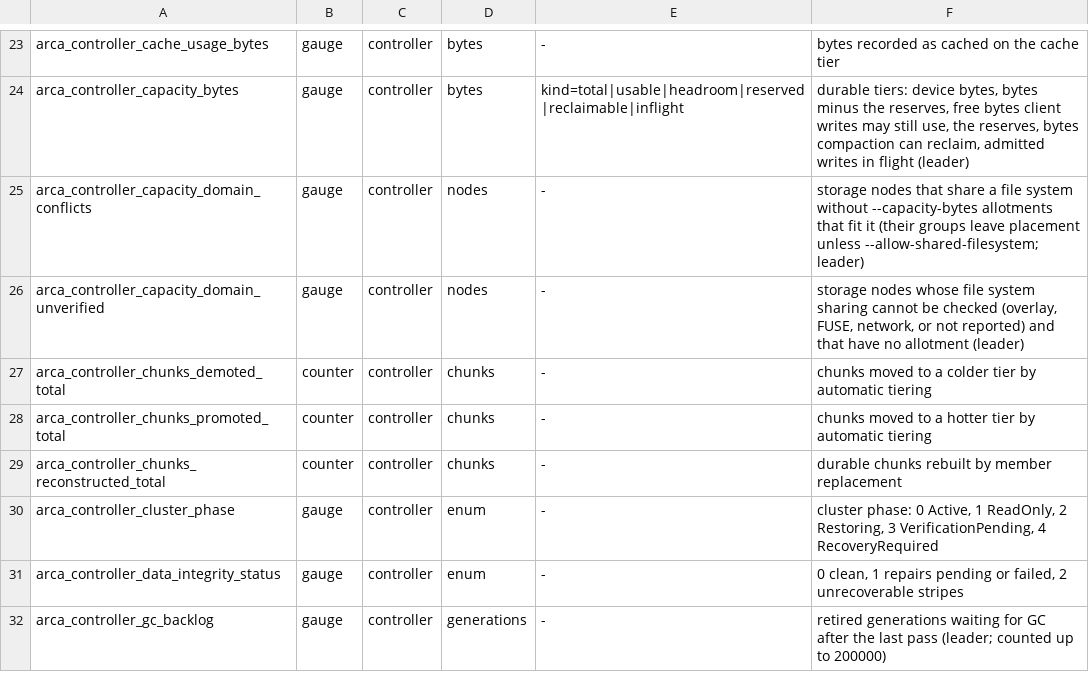
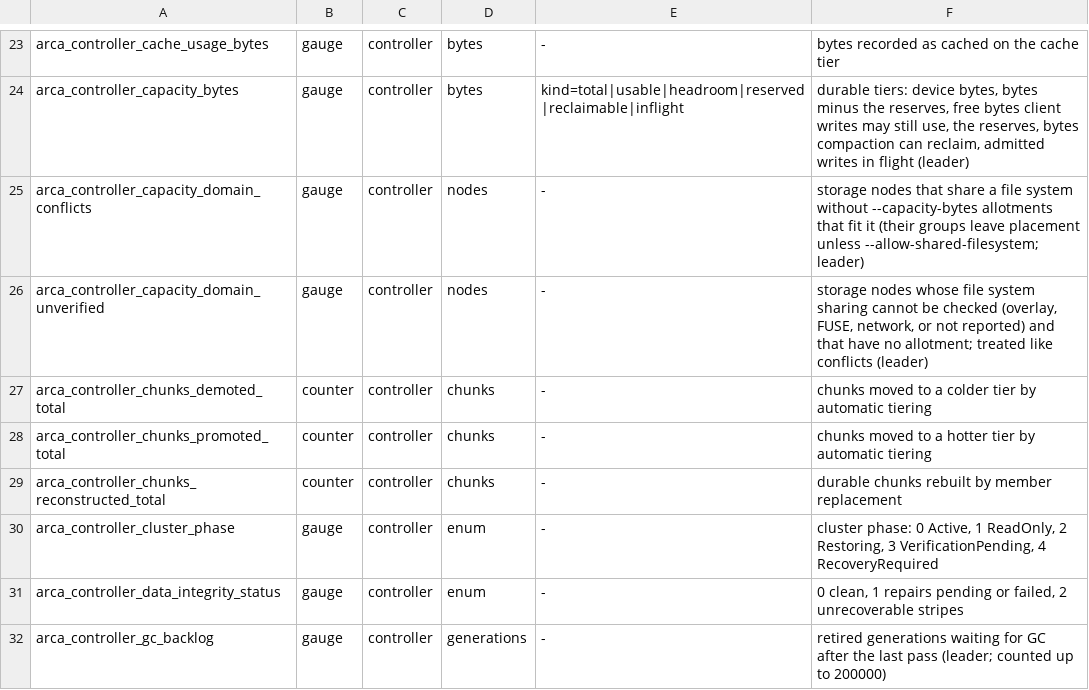
Before and after one commit to akam1o/arca-lake, a TSV file: crates/common/src/metrics-registry.tsv, drawn as a sheet; only a part is shown, gaps mark what is left out.

```diff
--- a/crates/common/src/metrics-registry.tsv
+++ b/crates/common/src/metrics-registry.tsv
@@ -25,3 +25,3 @@ arca_controller_capacity_bytes	gauge	controller	bytes	kind=total|usable|headroom
 arca_controller_capacity_domain_conflicts	gauge	controller	nodes	-	storage nodes that share a file system without --capacity-bytes allotments that fit it (their groups leave placement unless --allow-shared-filesystem; leader)
-arca_controller_capacity_domain_unverified	gauge	controller	nodes	-	storage nodes whose file system sharing cannot be checked (overlay, FUSE, network, or not reported) and that have no allotment (leader)
+arca_controller_capacity_domain_unverified	gauge	controller	nodes	-	storage nodes whose file system sharing cannot be checked (overlay, FUSE, network, or not reported) and that have no allotment; treated like conflicts (leader)
 arca_controller_chunks_demoted_total	counter	controller	chunks	-	chunks moved to a colder tier by automatic tiering
```
Also changed, not shown: 11 other files.
